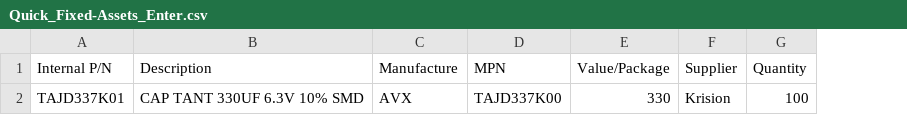
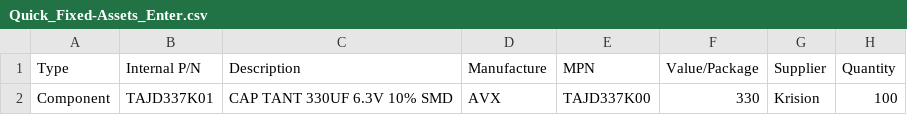
Before and after one commit to zerofault-cn/zerofault, a CSV file: ThinkPHP/ERP2.0/Quick_Fixed-Assets_Enter.csv, drawn as a sheet; only a part is shown; the diff names each change by its address in the sheet, - before the commit and + after, or states it on an @@ line.

```diff
--- a/ThinkPHP/ERP2.0/Quick_Fixed-Assets_Enter.csv
+++ b/ThinkPHP/ERP2.0/Quick_Fixed-Assets_Enter.csv
+column A (Type), row 2: Component
```
Also changed, not shown: 3 other files.
